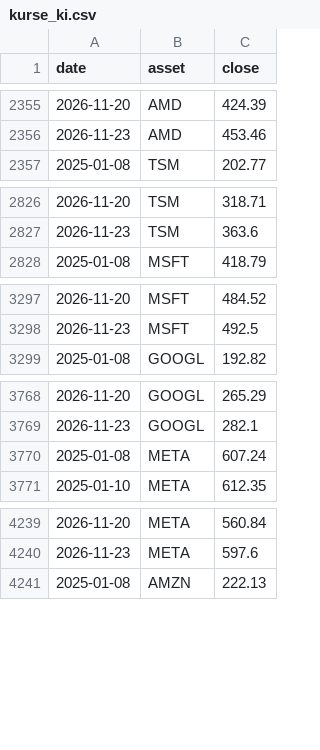
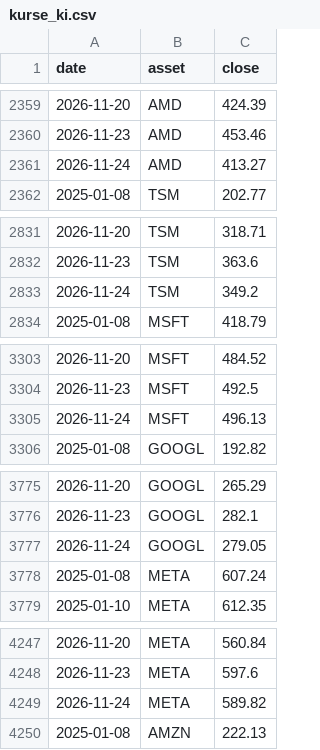
Before and after one commit to au7d4rk/markt_claude, a CSV file: daten/kurse/kurse_ki.csv, drawn as a sheet; only a part is shown, gaps mark what is left out; the diff covers the shown part only; the diff names each change by its address in the sheet, - before the commit and + after, or states it on an @@ line.

```diff
--- a/daten/kurse/kurse_ki.csv
+++ b/daten/kurse/kurse_ki.csv
+row 2361: 2026-11-24 | AMD | 413.27
+row 2833: 2026-11-24 | TSM | 349.2
+row 3305: 2026-11-24 | MSFT | 496.13
+row 3777: 2026-11-24 | GOOGL | 279.05
+row 4249: 2026-11-24 | META | 589.82
```
Also changed, not shown: 12 added rows and 2 edited cells elsewhere in this file, daten/kurse/fx_eurusd.csv, daten/kurse/kurse_welt.csv, 5 other files.
